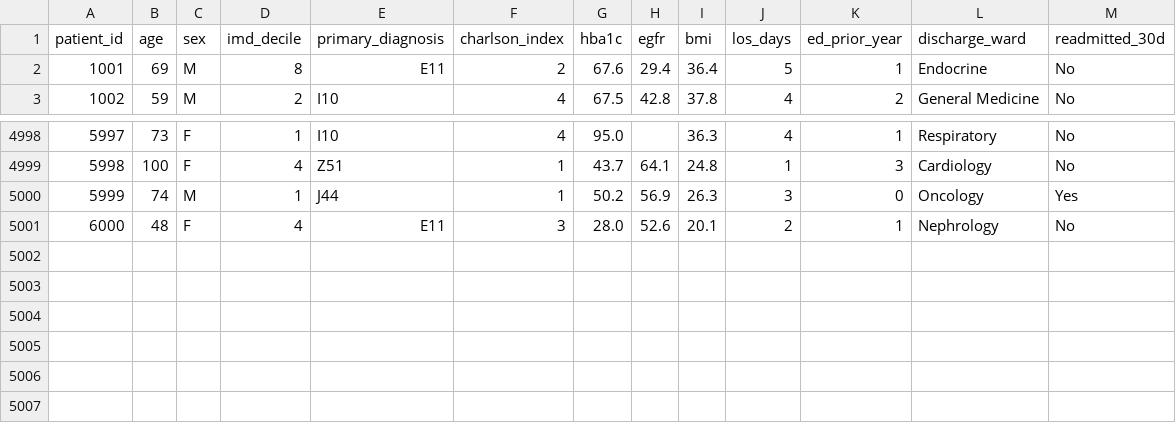
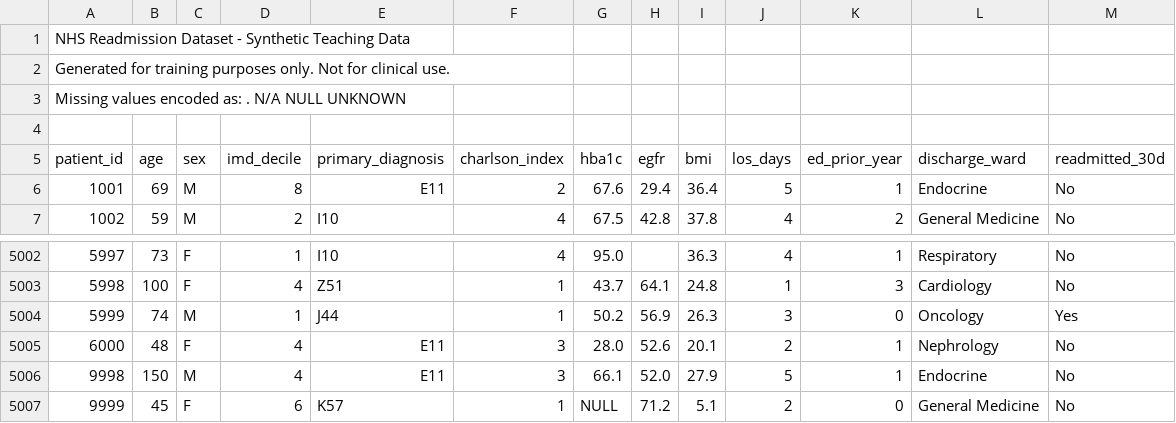
Before and after one commit to pauerola/nhs-data-science, a CSV file: data/nhs_readmission.csv, drawn as a sheet; only a part is shown, gaps mark what is left out.

Commit message:
update dataset

```diff
--- a/data/nhs_readmission.csv
+++ b/data/nhs_readmission.csv
@@ -1 +1,5 @@
+NHS Readmission Dataset - Synthetic Teaching Data
+Generated for training purposes only. Not for clinical use.
+Missing values encoded as: . N/A NULL UNKNOWN
+
 patient_id,age,sex,imd_decile,primary_diagnosis,charlson_index,hba1c,egfr,bmi,los_days,ed_prior_year,discharge_ward,readmitted_30d
@@ -5001 +5005,3 @@ patient_id,age,sex,imd_decile,primary_diagnosis,charlson_index,hba1c,egfr,bmi,lo
 6000,48,F,4,E11,3,28.0,52.6,20.1,2,1,Nephrology,No
+9998,150,M,4,E11,3,66.1,52.0,27.9,5,1,Endocrine,No
+9999,45,F,6,K57,1,NULL,71.2,5.1,2,0,General Medicine,No
```
Also changed, not shown: 13 other files.
